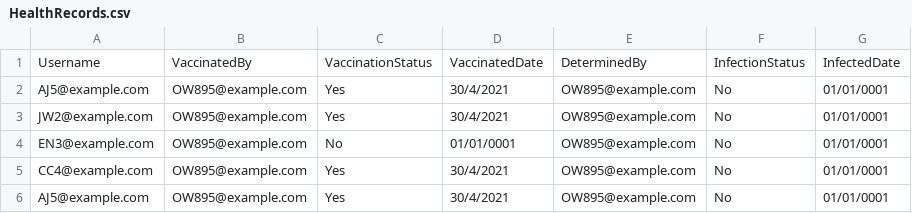
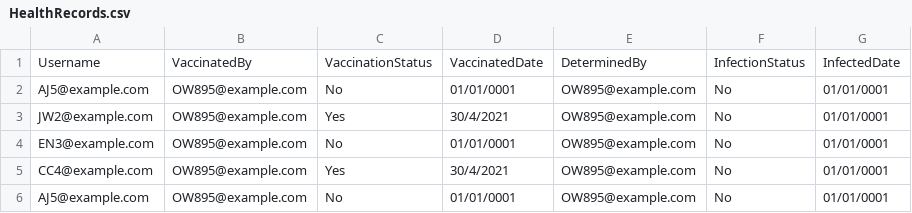
Before and after one commit to barryteo95/CovidTrackingDemo, a CSV file: CovidTrackingDemo/dataset/HealthRecords.csv, drawn as a sheet.

```diff
--- a/CovidTrackingDemo/dataset/HealthRecords.csv
+++ b/CovidTrackingDemo/dataset/HealthRecords.csv
@@ -1,3 +1,3 @@
 Username,VaccinatedBy,VaccinationStatus,VaccinatedDate,DeterminedBy,InfectionStatus,InfectedDate
-AJ5@example.com,OW895@example.com,Yes,30/4/2021,OW895@example.com,No,01/01/0001
+AJ5@example.com,OW895@example.com,No,01/01/0001,OW895@example.com,No,01/01/0001
 JW2@example.com,OW895@example.com,Yes,30/4/2021,OW895@example.com,No,01/01/0001
@@ -5,2 +5,2 @@ EN3@example.com,OW895@example.com,No,01/01/0001,OW895@example.com,No,01/01/0001
 CC4@example.com,OW895@example.com,Yes,30/4/2021,OW895@example.com,No,01/01/0001
-AJ5@example.com,OW895@example.com,Yes,30/4/2021,OW895@example.com,No,01/01/0001
+AJ5@example.com,OW895@example.com,No,01/01/0001,OW895@example.com,No,01/01/0001
```
Also changed, not shown: CovidTrackingDemo/dataset/AlertRecords.csv, 35 other files.
